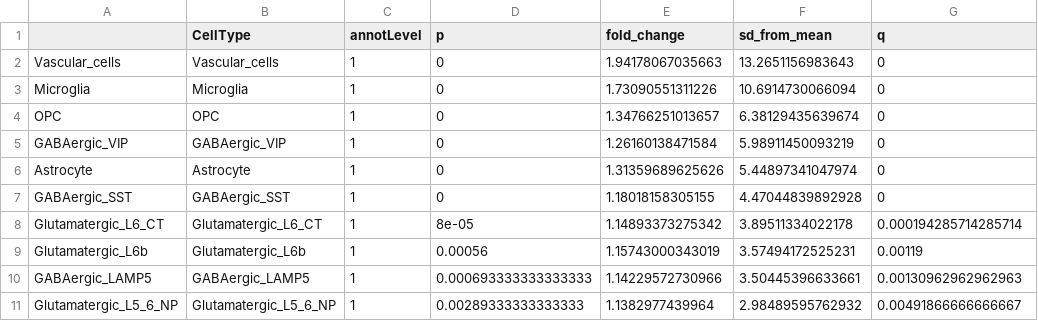
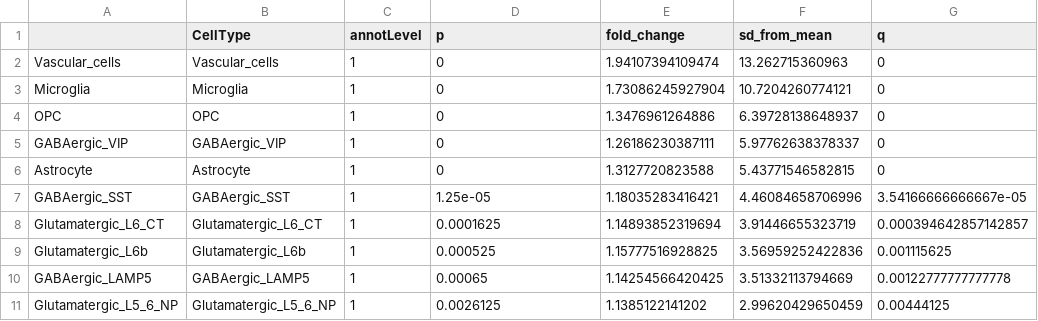
Before and after one commit to mgrantpeters/LR_project, a CSV file: processed_data/03-LR_network_visualisation/03c-specificity_major_network/annotation1_thr04.csv, drawn as a sheet; only a part is shown; the diff covers the shown part only.

```diff
--- a/processed_data/03-LR_network_visualisation/03c-specificity_major_network/annotation1_thr04.csv
+++ b/processed_data/03-LR_network_visualisation/03c-specificity_major_network/annotation1_thr04.csv
@@ -1,11 +1,11 @@
 ,CellType,annotLevel,p,fold_change,sd_from_mean,q
-Vascular_cells,Vascular_cells,1,0,1.94178067035663,13.2651156983643,0
-Microglia,Microglia,1,0,1.73090551311226,10.6914730066094,0
-OPC,OPC,1,0,1.34766251013657,6.38129435639674,0
-GABAergic_VIP,GABAergic_VIP,1,0,1.26160138471584,5.98911450093219,0
-Astrocyte,Astrocyte,1,0,1.31359689625626,5.44897341047974,0
-GABAergic_SST,GABAergic_SST,1,0,1.18018158305155,4.47044839892928,0
-Glutamatergic_L6_CT,Glutamatergic_L6_CT,1,8e-05,1.14893373275342,3.89511334022178,0.000194285714285714
-Glutamatergic_L6b,Glutamatergic_L6b,1,0.00056,1.15743000343019,3.57494172525231,0.00119
-GABAergic_LAMP5,GABAergic_LAMP5,1,0.000693333333333333,1.14229572730966,3.50445396633661,0.00130962962962963
-Glutamatergic_L5_6_NP,Glutamatergic_L5_6_NP,1,0.00289333333333333,1.1382977439964,2.98489595762932,0.00491866666666667
+Vascular_cells,Vascular_cells,1,0,1.94107394109474,13.262715360963,0
+Microglia,Microglia,1,0,1.73086245927904,10.7204260774121,0
+OPC,OPC,1,0,1.3476961264886,6.39728138648937,0
+GABAergic_VIP,GABAergic_VIP,1,0,1.26186230387111,5.97762638378337,0
+Astrocyte,Astrocyte,1,0,1.3127720823588,5.43771546582815,0
+GABAergic_SST,GABAergic_SST,1,1.25e-05,1.18035283416421,4.46084658706996,3.54166666666667e-05
+Glutamatergic_L6_CT,Glutamatergic_L6_CT,1,0.0001625,1.14893852319694,3.91446655323719,0.000394642857142857
+Glutamatergic_L6b,Glutamatergic_L6b,1,0.000525,1.15777516928825,3.56959252422836,0.001115625
+GABAergic_LAMP5,GABAergic_LAMP5,1,0.00065,1.14254566420425,3.51332113794669,0.00122777777777778
+Glutamatergic_L5_6_NP,Glutamatergic_L5_6_NP,1,0.0026125,1.1385122141202,2.99620429650459,0.00444125
```
Also changed, not shown: 28 edited cells elsewhere in this file, processed_data/01-clustering_genes_and_diseases/01a_LR_occurrance_across_diseases/LR_occurance_0.4.csv, processed_data/03-LR_network_visualisation/03c-specificity_major_network/annotation1_multiple_thr.csv, 49 other files.
